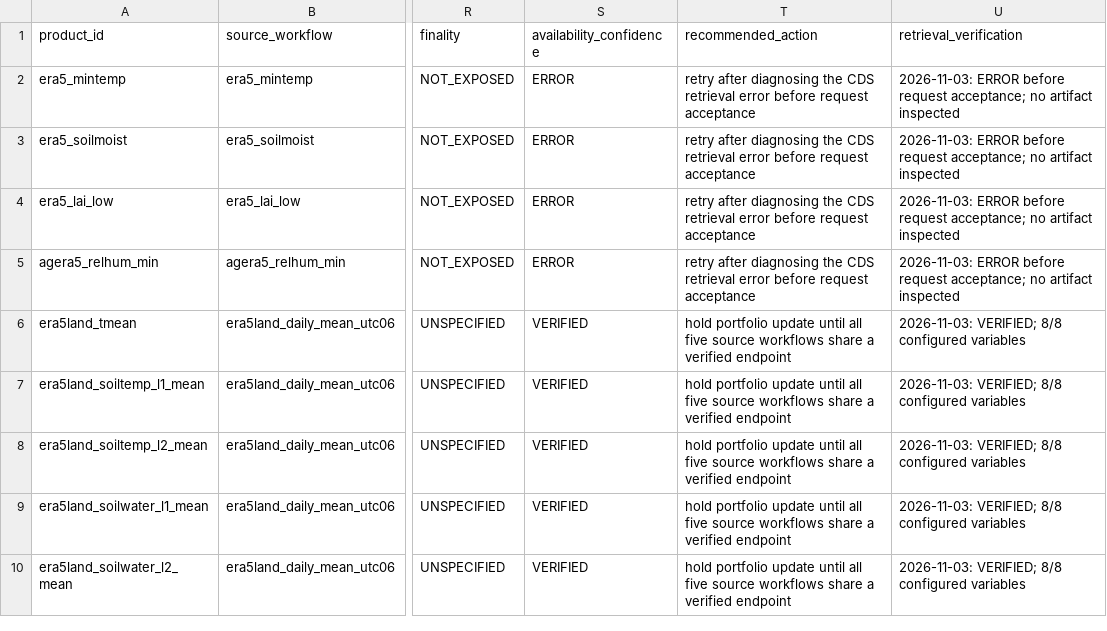
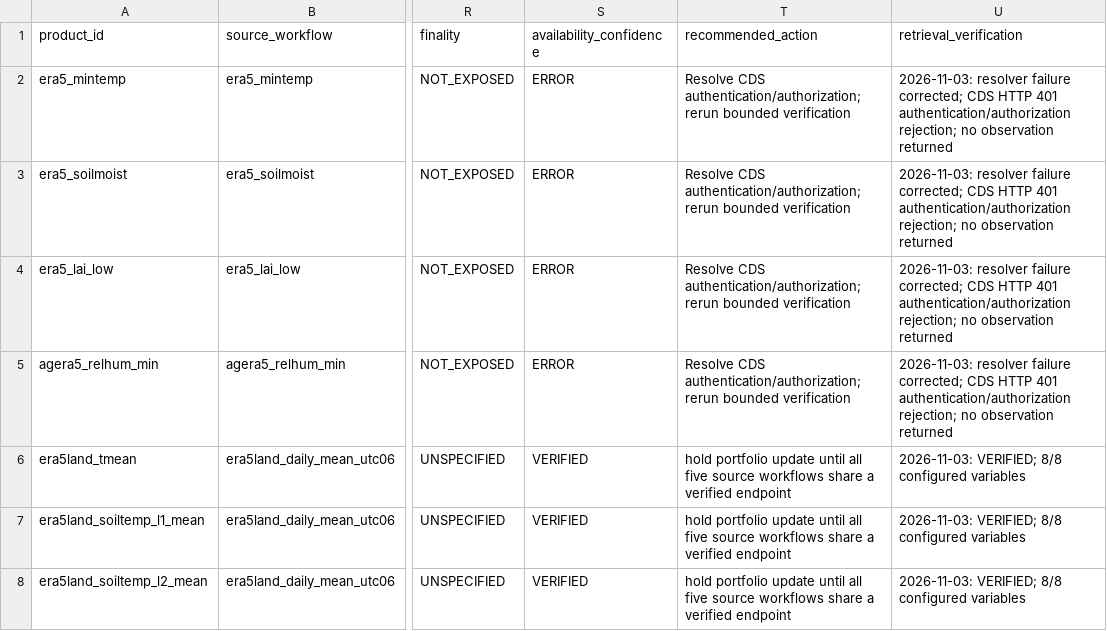
Before and after one commit to geoepi/cds-datagrab, a CSV file: docs/cds_update_plan.csv, drawn as a sheet; only a part is shown, gaps mark what is left out; the shorter side is filled out with more unchanged rows; the diff names each change by its address in the sheet, - before the commit and + after, or states it on an @@ line.

Commit message:
fix standalone CDS availability probes

```diff
--- a/docs/cds_update_plan.csv
+++ b/docs/cds_update_plan.csv
-T2:T5 (recommended_action): retry after diagnosing the CDS retrieval error before request acceptance
+T2:T5 (recommended_action): Resolve CDS authentication/authorization; rerun bounded verification
-U2:U5 (retrieval_verification): 2026-11-03: ERROR before request acceptance; no artifact inspected
+U2:U5 (retrieval_verification): 2026-11-03: resolver failure corrected; CDS HTTP 401 authentication/authorization rejection; no observation returned
```
Also changed, not shown: 4 other files.
